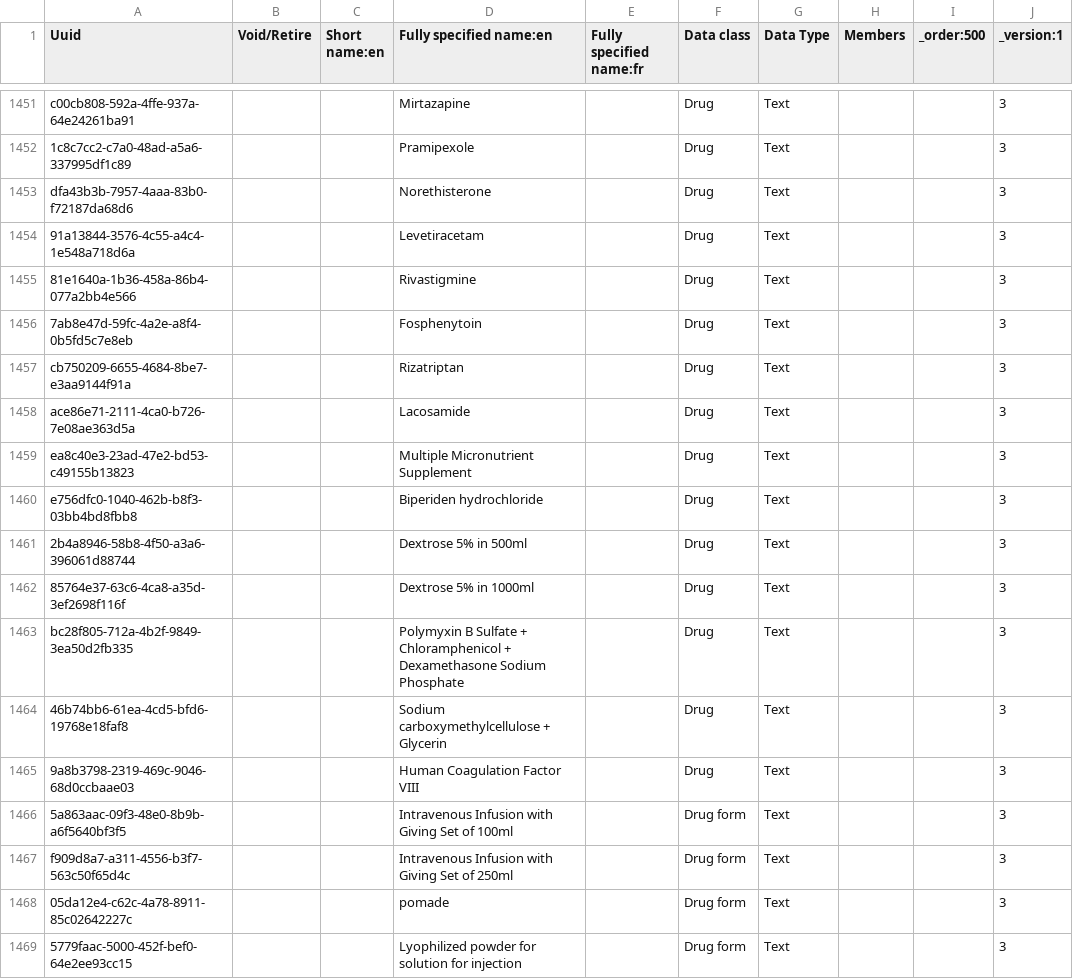
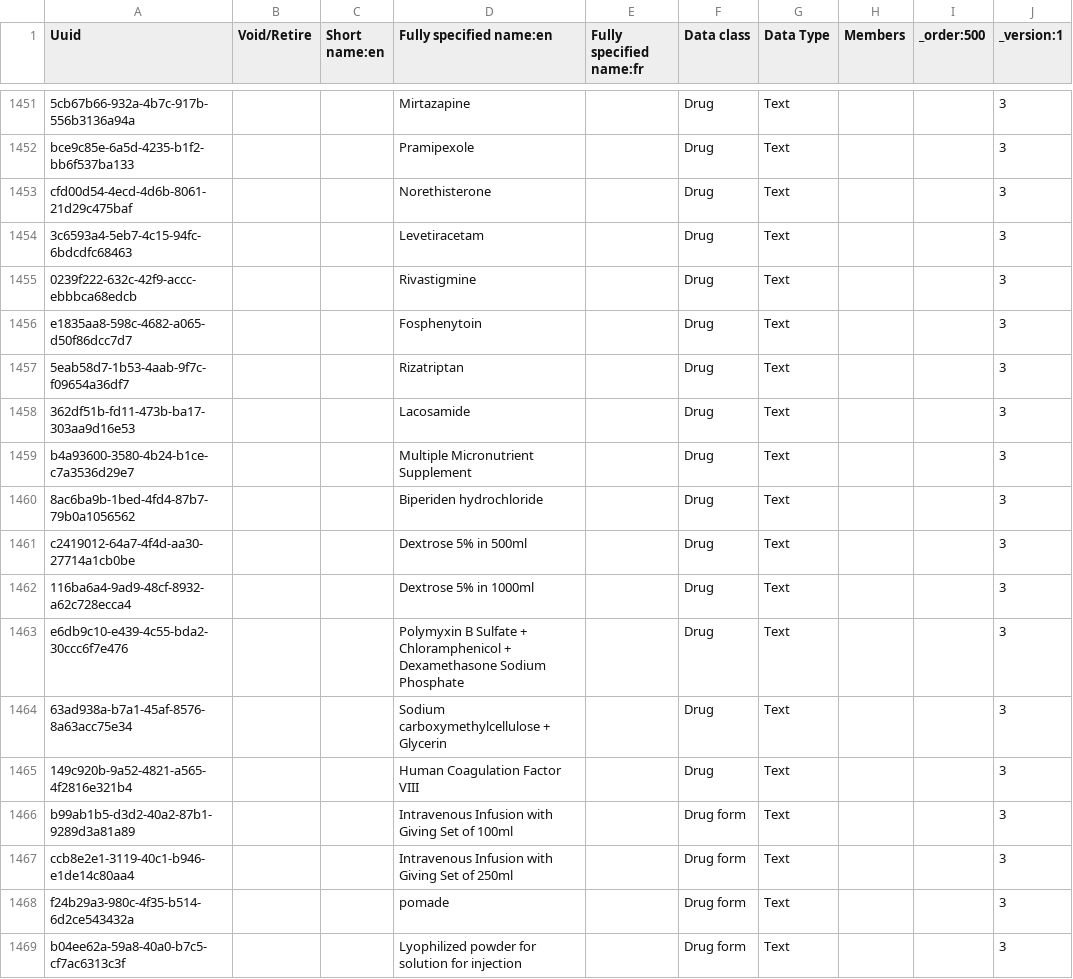
Before and after one commit to palladium-group/ethiopiaemr-openmrs-content, a CSV file: configuration/backend_configuration/concepts/concepts_drugs.csv, drawn as a sheet; only a part is shown, gaps mark what is left out; the diff covers the shown part only; the diff names each change by its address in the sheet, - before the commit and + after, or states it on an @@ line.

```diff
--- a/configuration/backend_configuration/concepts/concepts_drugs.csv
+++ b/configuration/backend_configuration/concepts/concepts_drugs.csv
-A1451 (Uuid): c00cb808-592a-4ffe-937a-64e24261ba91
+A1451 (Uuid): 5cb67b66-932a-4b7c-917b-556b3136a94a
-A1452 (Uuid): 1c8c7cc2-c7a0-48ad-a5a6-337995df1c89
+A1452 (Uuid): bce9c85e-6a5d-4235-b1f2-bb6f537ba133
-A1453 (Uuid): dfa43b3b-7957-4aaa-83b0-f72187da68d6
+A1453 (Uuid): cfd00d54-4ecd-4d6b-8061-21d29c475baf
-A1454 (Uuid): 91a13844-3576-4c55-a4c4-1e548a718d6a
+A1454 (Uuid): 3c6593a4-5eb7-4c15-94fc-6bdcdfc68463
-A1455 (Uuid): 81e1640a-1b36-458a-86b4-077a2bb4e566
+A1455 (Uuid): 0239f222-632c-42f9-accc-ebbbca68edcb
-A1456 (Uuid): 7ab8e47d-59fc-4a2e-a8f4-0b5fd5c7e8eb
+A1456 (Uuid): e1835aa8-598c-4682-a065-d50f86dcc7d7
-A1457 (Uuid): cb750209-6655-4684-8be7-e3aa9144f91a
+A1457 (Uuid): 5eab58d7-1b53-4aab-9f7c-f09654a36df7
-A1458 (Uuid): ace86e71-2111-4ca0-b726-7e08ae363d5a
+A1458 (Uuid): 362df51b-fd11-473b-ba17-303aa9d16e53
-A1459 (Uuid): ea8c40e3-23ad-47e2-bd53-c49155b13823
+A1459 (Uuid): b4a93600-3580-4b24-b1ce-c7a3536d29e7
-A1460 (Uuid): e756dfc0-1040-462b-b8f3-03bb4bd8fbb8
+A1460 (Uuid): 8ac6ba9b-1bed-4fd4-87b7-79b0a1056562
-A1461 (Uuid): 2b4a8946-58b8-4f50-a3a6-396061d88744
+A1461 (Uuid): c2419012-64a7-4f4d-aa30-27714a1cb0be
-A1462 (Uuid): 85764e37-63c6-4ca8-a35d-3ef2698f116f
+A1462 (Uuid): 116ba6a4-9ad9-48cf-8932-a62c728ecca4
-A1463 (Uuid): bc28f805-712a-4b2f-9849-3ea50d2fb335
+A1463 (Uuid): e6db9c10-e439-4c55-bda2-30ccc6f7e476
-A1464 (Uuid): 46b74bb6-61ea-4cd5-bfd6-19768e18faf8
+A1464 (Uuid): 63ad938a-b7a1-45af-8576-8a63acc75e34
-A1465 (Uuid): 9a8b3798-2319-469c-9046-68d0ccbaae03
+A1465 (Uuid): 149c920b-9a52-4821-a565-4f2816e321b4
-A1466 (Uuid): 5a863aac-09f3-48e0-8b9b-a6f5640bf3f5
+A1466 (Uuid): b99ab1b5-d3d2-40a2-87b1-9289d3a81a89
-A1467 (Uuid): f909d8a7-a311-4556-b3f7-563c50f65d4c
+A1467 (Uuid): ccb8e2e1-3119-40c1-b946-e1de14c80aa4
-A1468 (Uuid): 05da12e4-c62c-4a78-8911-85c02642227c
+A1468 (Uuid): f24b29a3-980c-4f35-b514-6d2ce543432a
-A1469 (Uuid): 5779faac-5000-452f-bef0-64e2ee93cc15
+A1469 (Uuid): b04ee62a-59a8-40a0-b7c5-cf7ac6313c3f
```
Also changed, not shown: 27 edited cells elsewhere in this file.
